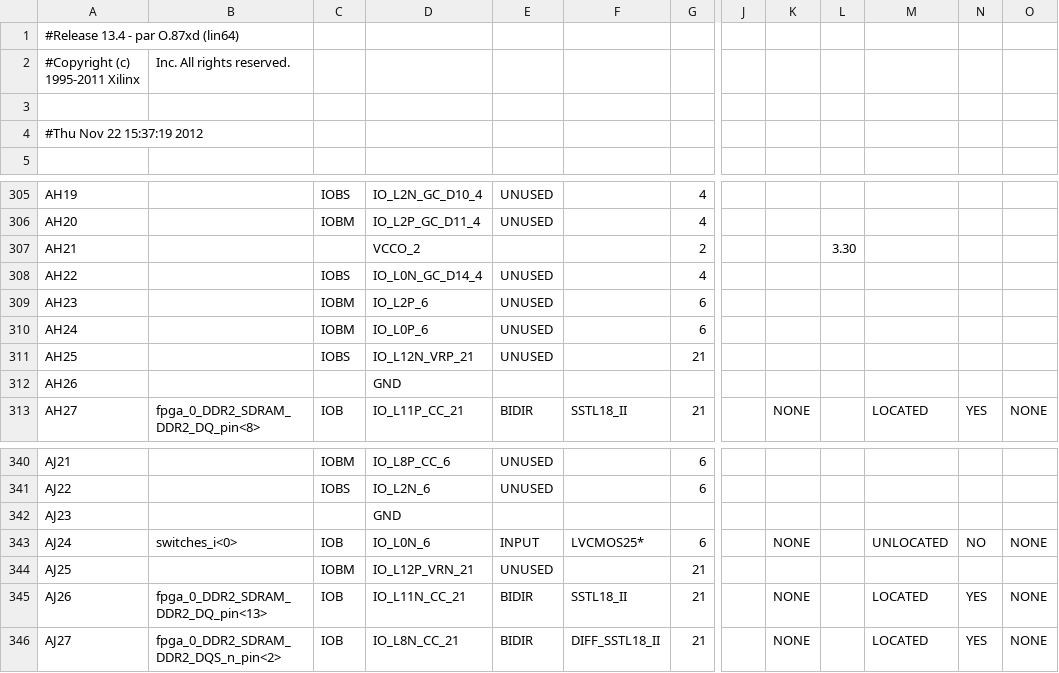
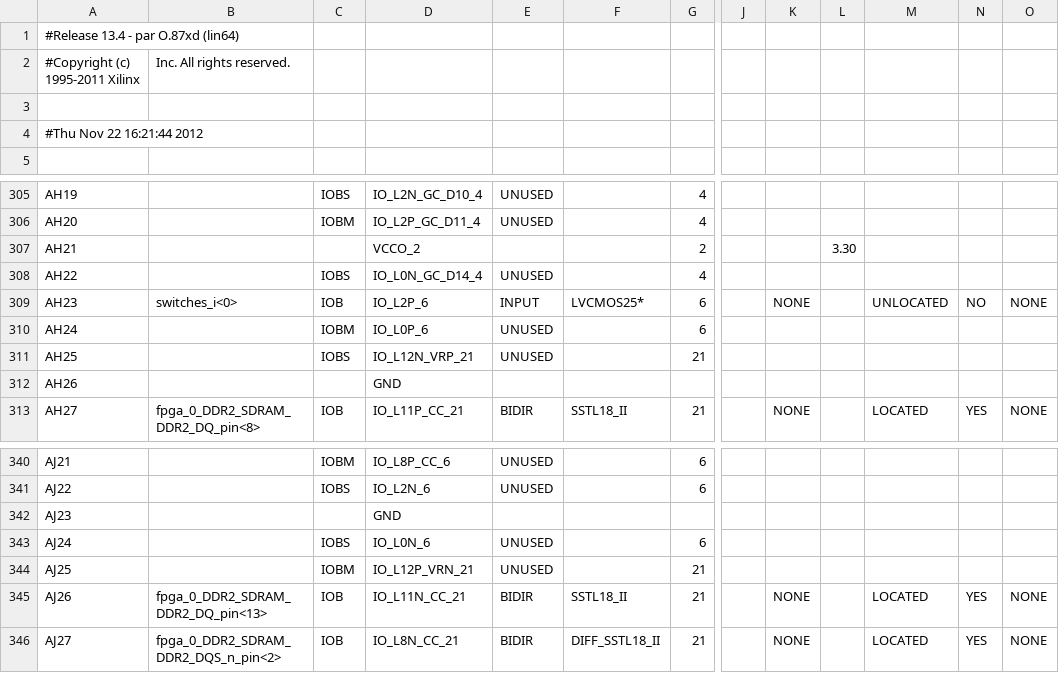
Before and after one commit to np88/rcs_cam, a CSV file: VFBC_old/System_tl_pad.csv, drawn as a sheet; only a part is shown, gaps mark what is left out; the diff names each change by its address in the sheet, - before the commit and + after, or states it on an @@ line.

Commit message:
working HW version that reads 640 x 240 data from cameta

```diff
--- a/VFBC_old/System_tl_pad.csv
+++ b/VFBC_old/System_tl_pad.csv
-A4: #Thu Nov 22 15:37:19 2012
+A4: #Thu Nov 22 16:21:44 2012
-B309: (empty)
+B309: switches_i<0>
-C309: IOBM
+C309: IOB
-E309: UNUSED
+E309: INPUT
-F309: (empty)
+F309: LVCMOS25*
-K309: (empty)
+K309: NONE
-M309: (empty)
+M309: UNLOCATED
-N309: (empty)
+N309: NO
-O309: (empty)
+O309: NONE
-B343: switches_i<0>
+B343: (empty)
-C343: IOB
+C343: IOBS
-E343: INPUT
+E343: UNUSED
-F343: LVCMOS25*
+F343: (empty)
-K343: NONE
+K343: (empty)
-M343: UNLOCATED
+M343: (empty)
-N343: NO
+N343: (empty)
-O343: NONE
+O343: (empty)
```
Also changed, not shown: 56 other files.
